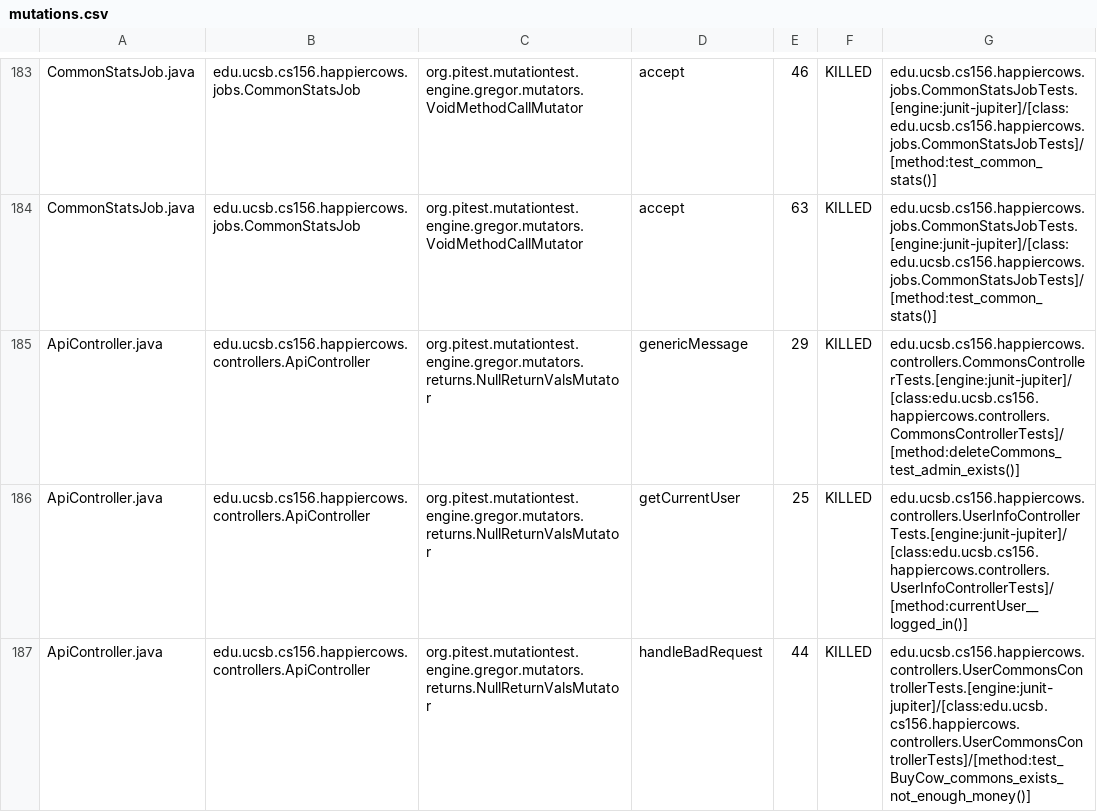
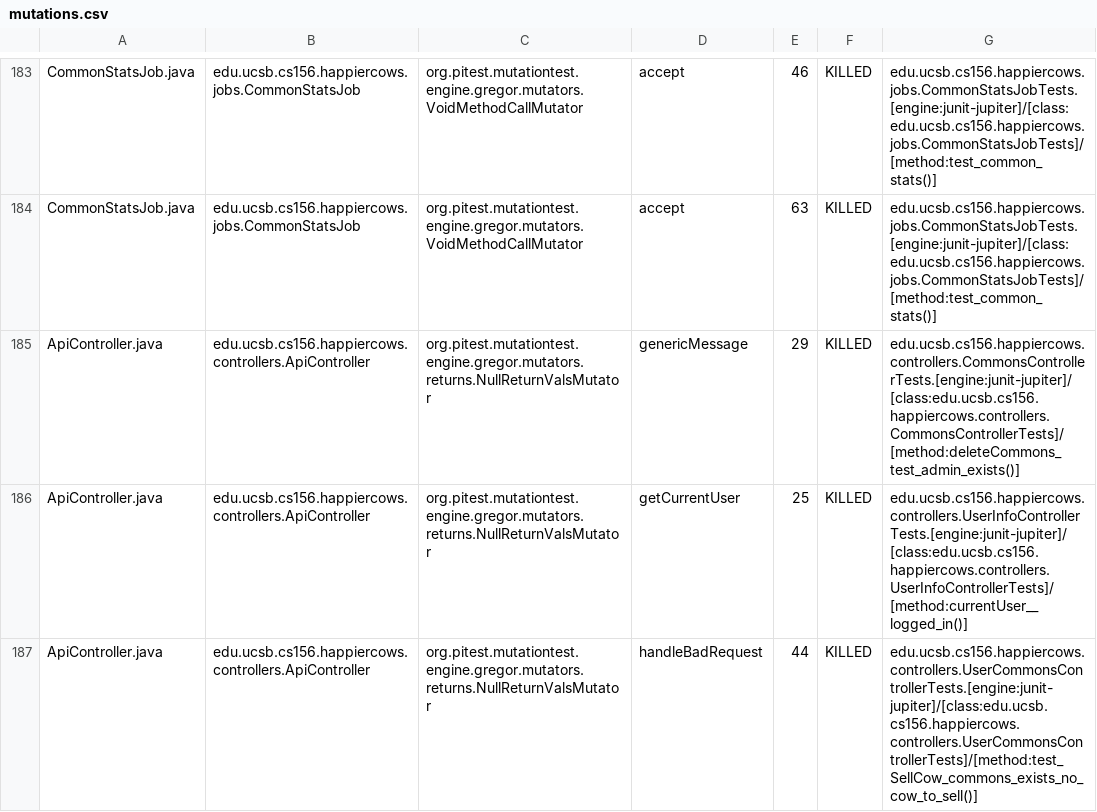
Before and after one commit to ucsb-cs156-m23/proj-happycows-m23-10am-2, a CSV file: prs/60/pitest/mutations.csv, drawn as a sheet; only a part is shown, gaps mark what is left out; the diff covers the shown part only.

Commit message:
Deploying to gh-pages from @ ucsb-cs156-m23/proj-happycows-m23-10am-2@aacf2579622abc9d7b8363aab8fb4bdab62a8387 🚀

```diff
--- a/prs/60/pitest/mutations.csv
+++ b/prs/60/pitest/mutations.csv
@@ -186,2 +186,2 @@ ApiController.java,edu.ucsb.cs156.happiercows.controllers.ApiController,org.pite
 ApiController.java,edu.ucsb.cs156.happiercows.controllers.ApiController,org.pitest.mutationtest.engine.gregor.mutators.returns.NullReturnValsMutator,getCurrentUser,25,KILLED,edu.ucsb.cs156.happiercows.controllers.UserInfoControllerTests.[engine:junit-jupiter]/[class:edu.ucsb.cs156.happiercows.controllers.UserInfoControllerTests]/[method:currentUser__logged_in()]
-ApiController.java,edu.ucsb.cs156.happiercows.controllers.ApiController,org.pitest.mutationtest.engine.gregor.mutators.returns.NullReturnValsMutator,handleBadRequest,44,KILLED,edu.ucsb.cs156.happiercows.controllers.UserCommonsControllerTests.[engine:junit-jupiter]/[class:edu.ucsb.cs156.happiercows.controllers.UserCommonsControllerTests]/[method:test_BuyCow_commons_exists_not_enough_money()]
+ApiController.java,edu.ucsb.cs156.happiercows.controllers.ApiController,org.pitest.mutationtest.engine.gregor.mutators.returns.NullReturnValsMutator,handleBadRequest,44,KILLED,edu.ucsb.cs156.happiercows.controllers.UserCommonsControllerTests.[engine:junit-jupiter]/[class:edu.ucsb.cs156.happiercows.controllers.UserCommonsControllerTests]/[method:test_SellCow_commons_exists_no_cow_to_sell()]
```
Also changed, not shown: 51 edited cells elsewhere in this file, 38 other files.
